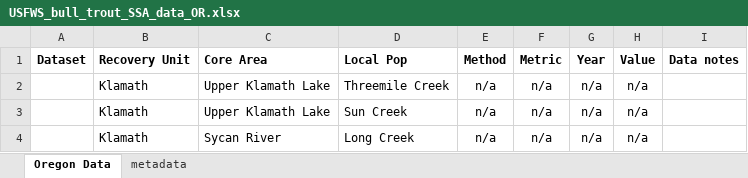
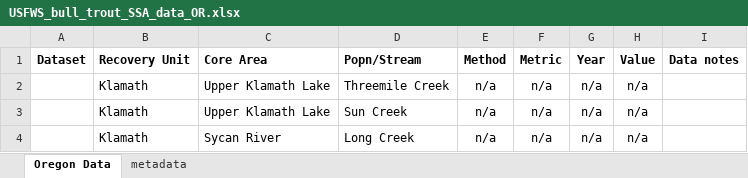
Before and after one commit to mdscheuerell/bulltrout, an Excel workbook: data/USFWS_bull_trout_SSA_data_OR.xlsx, sheet Oregon Data, drawn as a sheet; only a part is shown; values as stored, in another font and other column widths than the file's, no borders; the diff names each change by its address in the sheet, - before the commit and + after, or states it on an @@ line.

Commit message:
fixed col names in OR & WA data

```diff
--- a/data/USFWS_bull_trout_SSA_data_OR.xlsx (sheet Oregon Data)
+++ b/data/USFWS_bull_trout_SSA_data_OR.xlsx (sheet Oregon Data)
-D1: Local Pop
+D1: Popn/Stream
```
Also changed, not shown: data/USFWS_bull_trout_SSA_data_WA.xlsx.
